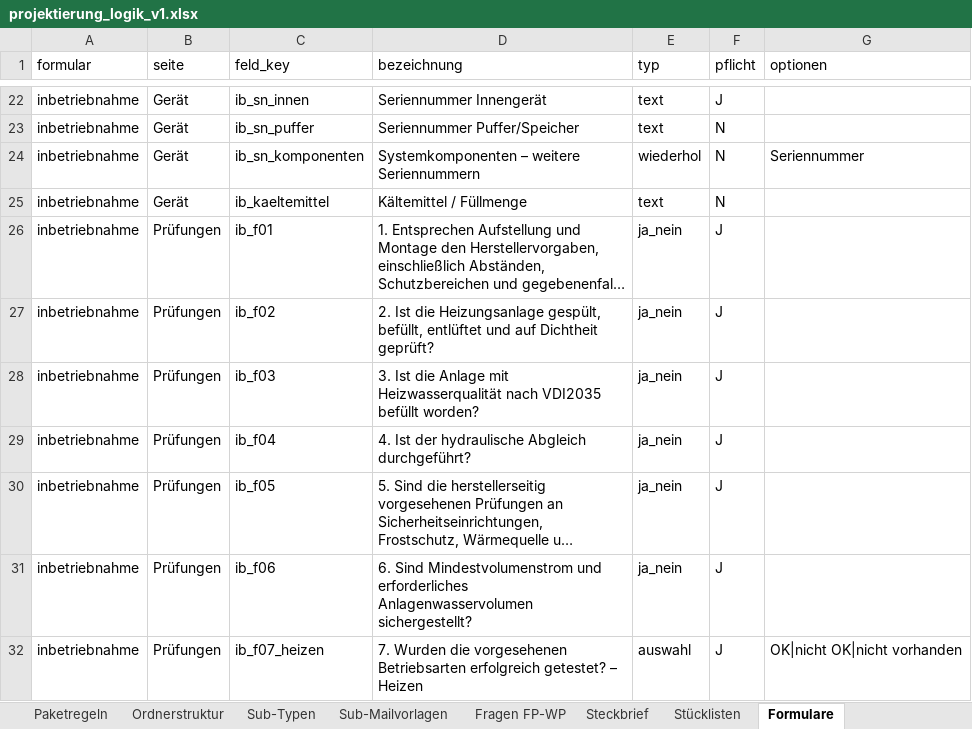
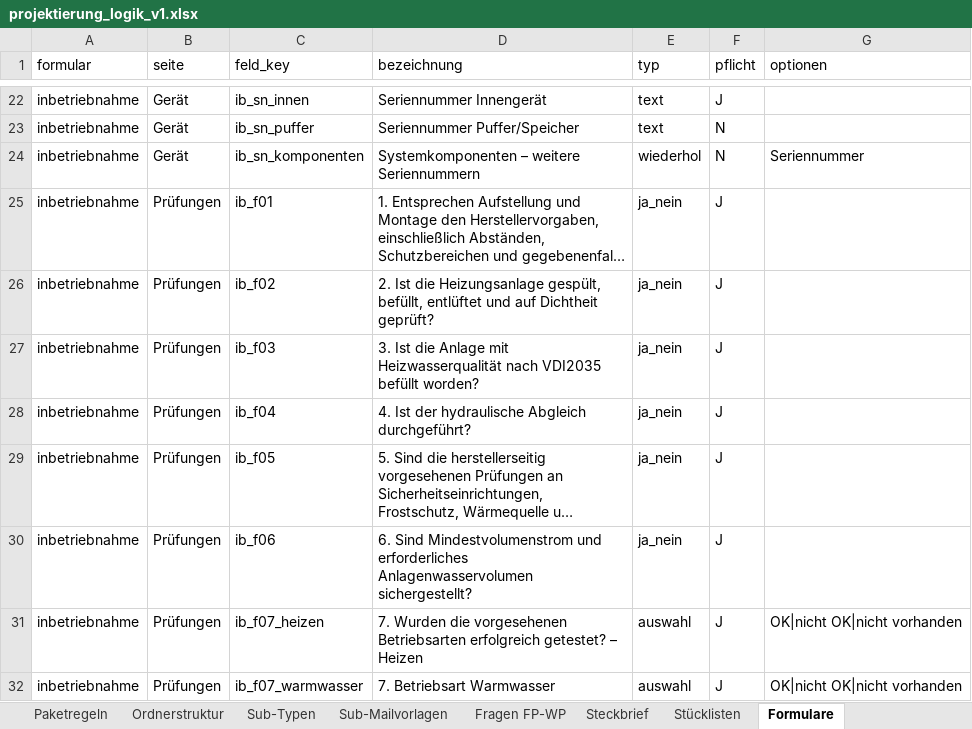
Before and after one commit to AndyS39/friondo-angebotstool, an Excel workbook: projektierung_logik_v1.xlsx, sheet Formulare, drawn as a sheet; only a part is shown, gaps mark what is left out; the shorter side is filled out with more unchanged rows; long unchanged cells end in …; values as stored, in another font and other column widths than the file's, no borders; the diff names each change by its address in the sheet, - before the commit and + after, or states it on an @@ line.

```diff
--- a/projektierung_logik_v1.xlsx (sheet Formulare)
+++ b/projektierung_logik_v1.xlsx (sheet Formulare)
-row 25: inbetriebnahme | Gerät | ib_kaeltemittel | Kältemittel / Füllmenge | text | N
```
Also changed, not shown: 41 other files.
